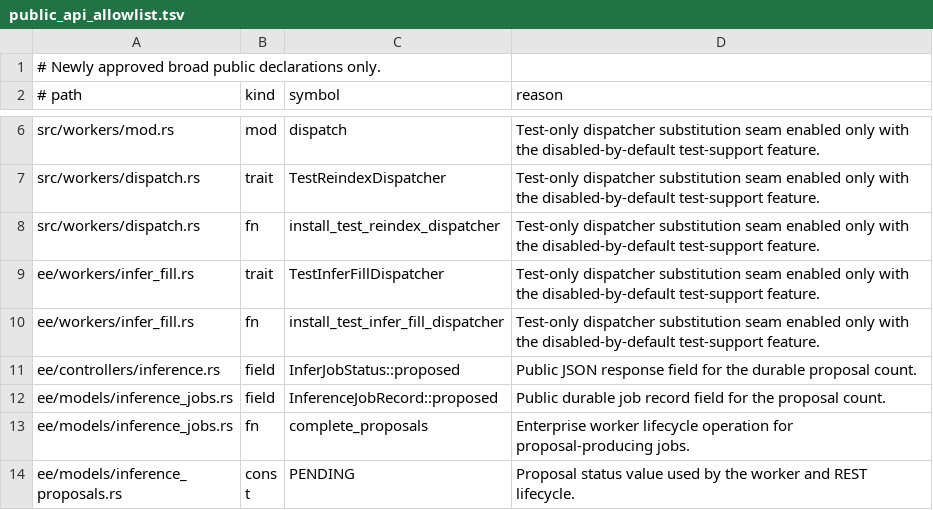
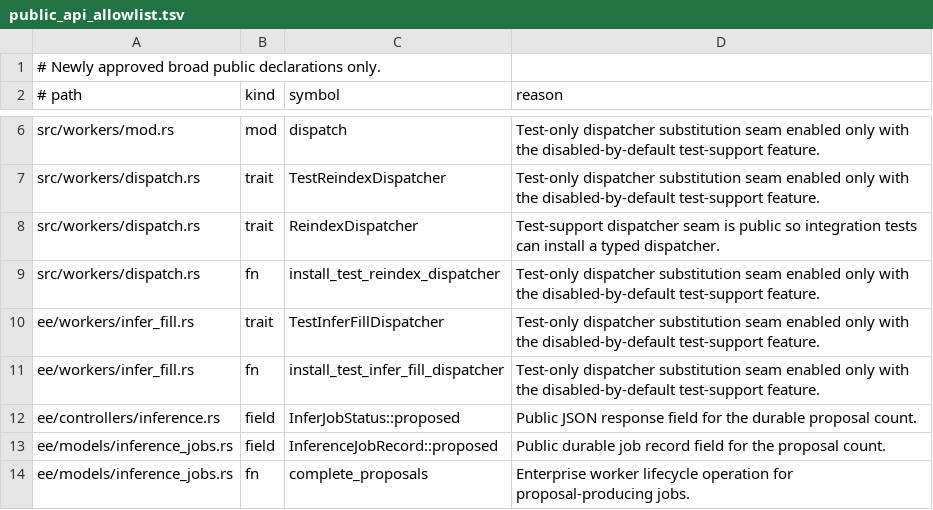
Before and after one commit to yorishiro-ai/yorishiro, a TSV file: scripts/public_api_allowlist.tsv, drawn as a sheet; only a part is shown, gaps mark what is left out; the shorter side is filled out with more unchanged rows.

```diff
--- a/scripts/public_api_allowlist.tsv
+++ b/scripts/public_api_allowlist.tsv
@@ -7,2 +7,3 @@ src/workers/mod.rs	mod	dispatch	Test-only dispatcher substitution seam enabled o
 src/workers/dispatch.rs	trait	TestReindexDispatcher	Test-only dispatcher substitution seam enabled only with the disabled-by-default test-support feature.
+src/workers/dispatch.rs	trait	ReindexDispatcher	Test-support dispatcher seam is public so integration tests can install a typed dispatcher.
 src/workers/dispatch.rs	fn	install_test_reindex_dispatcher	Test-only dispatcher substitution seam enabled only with the disabled-by-default test-support feature.
```
Also changed, not shown: 4 other files.
